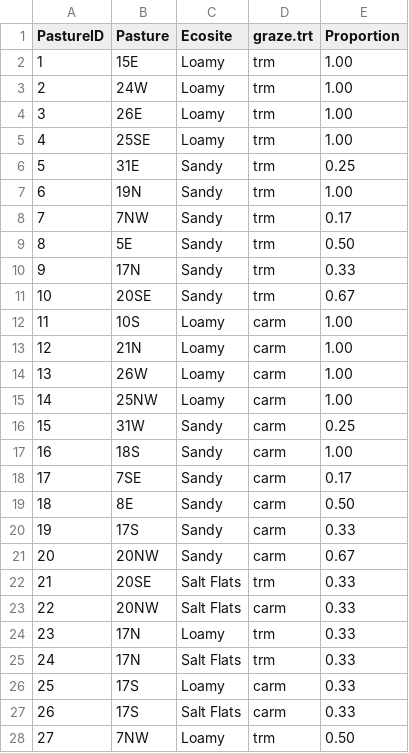
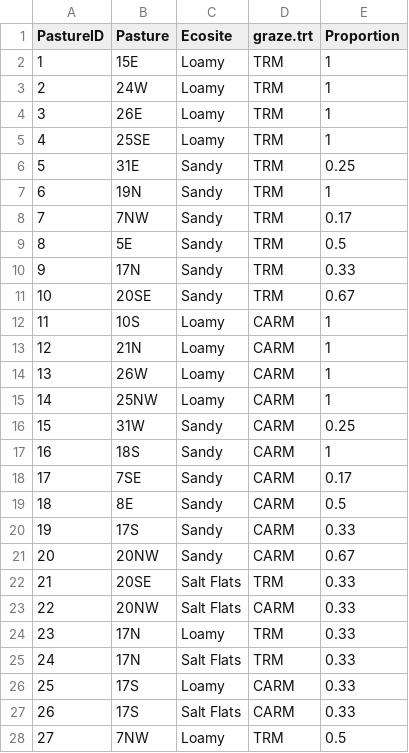
Before and after one commit to sfdistefano/APEX-model-outputs, a CSV file: PastureID_ecosite.csv, drawn as a sheet; only a part is shown; the diff covers the shown part only.

Commit message:
Update plot_bm.prod and pastureID

```diff
--- a/PastureID_ecosite.csv
+++ b/PastureID_ecosite.csv
@@ -1,28 +1,28 @@
 PastureID,Pasture,Ecosite,graze.trt,Proportion
-1,15E,Loamy,trm,1.00
-2,24W,Loamy,trm,1.00
-3,26E,Loamy,trm,1.00
-4,25SE,Loamy,trm,1.00
-5,31E,Sandy,trm,0.25
-6,19N,Sandy,trm,1.00
-7,7NW,Sandy,trm,0.17
-8,5E,Sandy,trm,0.50
-9,17N,Sandy,trm,0.33
-10,20SE,Sandy,trm,0.67
-11,10S,Loamy,carm,1.00
-12,21N,Loamy,carm,1.00
-13,26W,Loamy,carm,1.00
-14,25NW,Loamy,carm,1.00
-15,31W,Sandy,carm,0.25
-16,18S,Sandy,carm,1.00
-17,7SE,Sandy,carm,0.17
-18,8E,Sandy,carm,0.50
-19,17S,Sandy,carm,0.33
-20,20NW,Sandy,carm,0.67
-21,20SE,Salt Flats,trm,0.33
-22,20NW,Salt Flats,carm,0.33
-23,17N,Loamy,trm,0.33
-24,17N,Salt Flats,trm,0.33
-25,17S,Loamy,carm,0.33
-26,17S,Salt Flats,carm,0.33
-27,7NW,Loamy,trm,0.50
+1,15E,Loamy,TRM,1
+2,24W,Loamy,TRM,1
+3,26E,Loamy,TRM,1
+4,25SE,Loamy,TRM,1
+5,31E,Sandy,TRM,0.25
+6,19N,Sandy,TRM,1
+7,7NW,Sandy,TRM,0.17
+8,5E,Sandy,TRM,0.5
+9,17N,Sandy,TRM,0.33
+10,20SE,Sandy,TRM,0.67
+11,10S,Loamy,CARM,1
+12,21N,Loamy,CARM,1
+13,26W,Loamy,CARM,1
+14,25NW,Loamy,CARM,1
+15,31W,Sandy,CARM,0.25
+16,18S,Sandy,CARM,1
+17,7SE,Sandy,CARM,0.17
+18,8E,Sandy,CARM,0.5
+19,17S,Sandy,CARM,0.33
+20,20NW,Sandy,CARM,0.67
+21,20SE,Salt Flats,TRM,0.33
+22,20NW,Salt Flats,CARM,0.33
+23,17N,Loamy,TRM,0.33
+24,17N,Salt Flats,TRM,0.33
+25,17S,Loamy,CARM,0.33
+26,17S,Salt Flats,CARM,0.33
+27,7NW,Loamy,TRM,0.5
```
Also changed, not shown: 10 edited cells elsewhere in this file, 1 other file.
